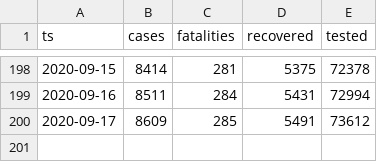
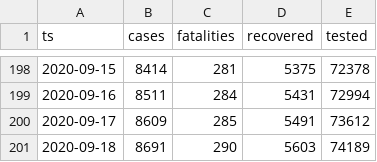
Before and after one commit to aleksandar-jovicic/COVID19-Republika-Srpska, a CSV file: timeseries.csv, drawn as a sheet; only a part is shown, gaps mark what is left out.

Commit message:
Latest situation [2020-09-19]

```diff
--- a/timeseries.csv
+++ b/timeseries.csv
@@ -200 +200,2 @@ ts,cases,fatalities,recovered,tested
 2020-09-17,8609,285,5491,73612
+2020-09-18,8691,290,5603,74189
```
